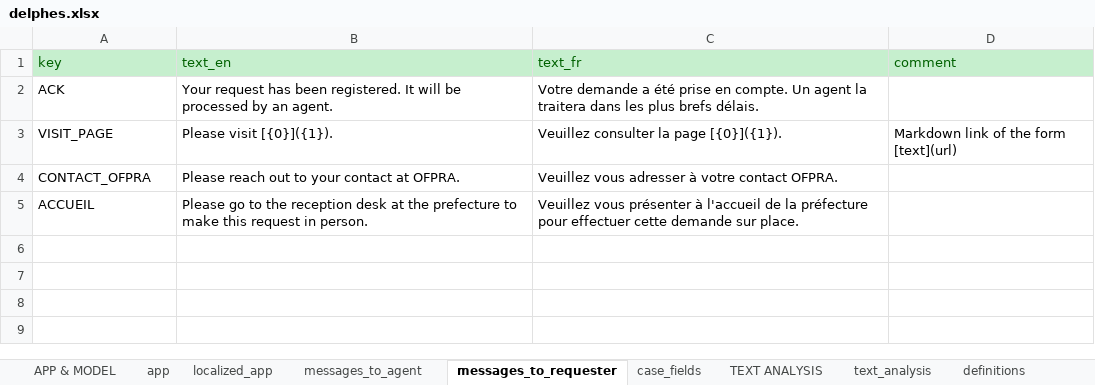
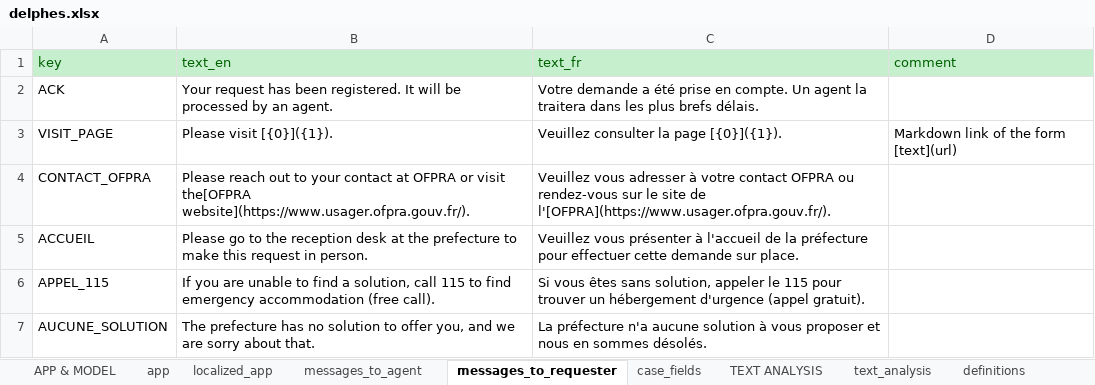
Before and after one commit to athena-ceo/trusted-service, an Excel workbook: runtime_dev/apps/delphes/delphes.xlsx, sheet messages_to_requester, drawn as a sheet; values as stored, in another font and other column widths than the file's, no borders; the diff names each change by its address in the sheet, - before the commit and + after, or states it on an @@ line.

```diff
--- a/runtime_dev/apps/delphes/delphes.xlsx (sheet messages_to_requester)
+++ b/runtime_dev/apps/delphes/delphes.xlsx (sheet messages_to_requester)
-B4 (text_en): …contact at OFPRA.
+B4 (text_en): …contact at OFPRA or visit the[OFPRA website](https://www.usager.ofpra.gouv.fr/).
-C4 (text_fr): …votre contact OFPRA.
+C4 (text_fr): …votre contact OFPRA ou rendez-vous sur le site de l'[OFPRA](https://www.usager.ofpra.gouv.fr/).
+row 6: APPEL_115 | If you are unable to find a solution, call 115 to find emergency accommodation (free call). | Si vous êtes sans solution, appeler le 115 pour trouver un hébergement d'urgence (appel gratuit).
+row 7: AUCUNE_SOLUTION | The prefecture has no solution to offer you, and we are sorry about that. | La préfecture n'a aucune solution à vous proposer et nous en sommes désolés.
```
Also changed, not shown: sheet intentions, sheet messages_to_agent, sheet case_fields, sheet email_templates, 5 other files.
